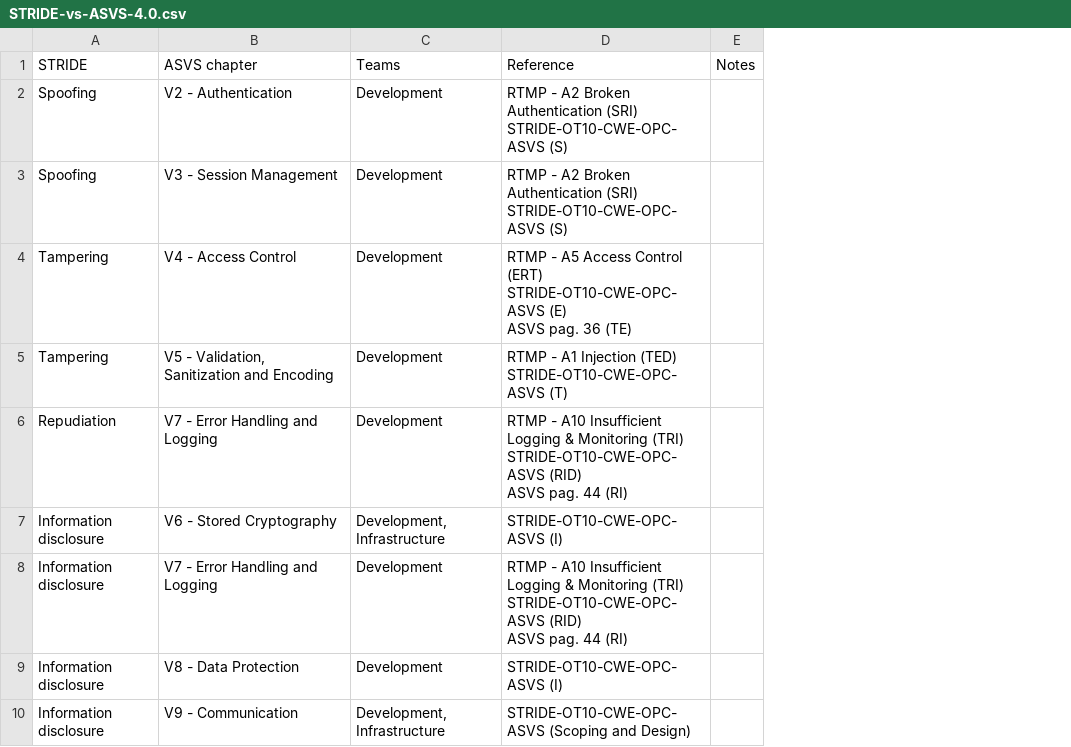
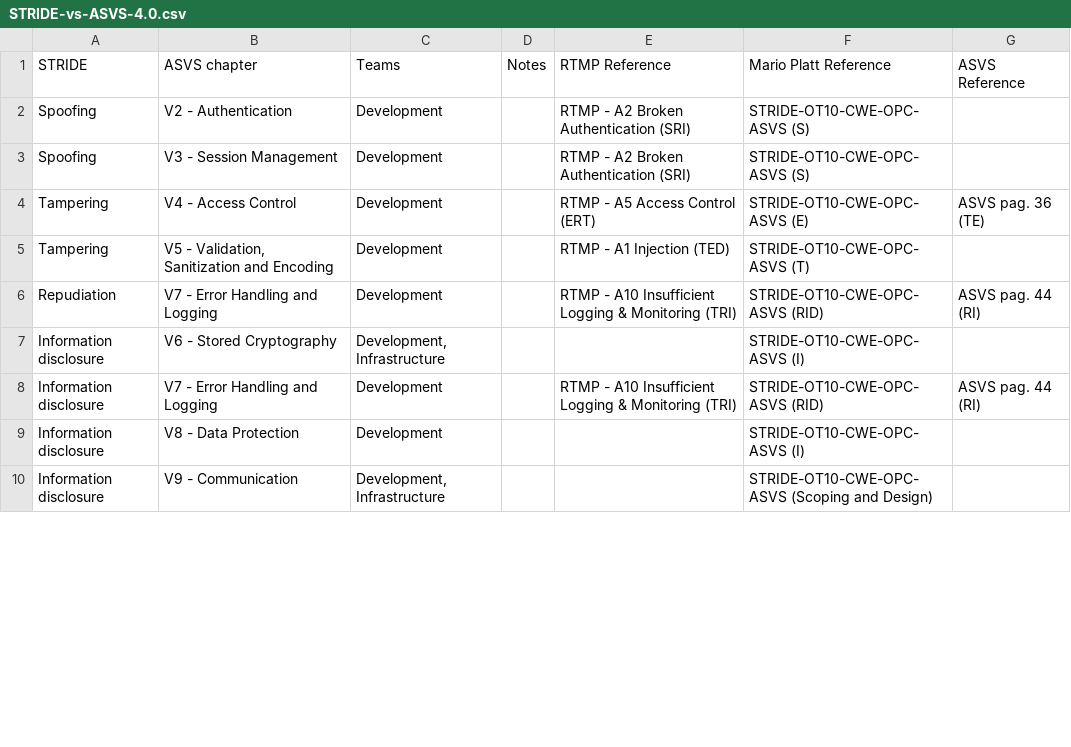
Before and after one commit to mllamazares/STRIDE-vs-ASVS, a CSV file: STRIDE-vs-ASVS-4.0.csv, drawn as a sheet; only a part is shown; removed rows and columns are numbered as before the commit, all else as after; ↵ is a line break in a cell; the diff names each change by its address in the sheet, - before the commit and + after, or states it on an @@ line.

Commit message:
Update STRIDE-vs-ASVS-4.0.csv

```diff
--- a/STRIDE-vs-ASVS-4.0.csv
+++ b/STRIDE-vs-ASVS-4.0.csv
-column D (Reference), rows 2-10: RTMP - A2 Broken Authentication (SRI) ↵ STRIDE-OT10-CWE-OPC-ASVS (S) | RTMP - A2 Broken Authentication (SRI) ↵ STRIDE-OT10-CWE-OPC-ASVS (S) | RTMP - A5 Access Control (ERT) ↵ STRIDE-OT10-CWE-OPC-ASVS (E) ↵ ASVS pag. 36 (TE) | RTMP - A1 Injection (TED) ↵ STRIDE-OT10-CWE-OPC-ASVS (T) | RTMP - A10 Insufficient Logging & Monitoring (TRI) ↵ STRIDE-OT10-CWE-OPC-ASVS (RID) ↵ ASVS pag. 44 (RI) | STRIDE-OT10-CWE-OPC-ASVS (I) | RTMP - A10 Insufficient Logging & Monitoring (TRI) ↵ STRIDE-OT10-CWE-OPC-ASVS (RID) ↵ ASVS pag. 44 (RI) | STRIDE-OT10-CWE-OPC-ASVS (I) | STRIDE-OT10-CWE-OPC-ASVS (Scoping and Design)
+column E (RTMP Reference), rows 2-8: RTMP - A2 Broken Authentication (SRI) | RTMP - A2 Broken Authentication (SRI) | RTMP - A5 Access Control (ERT) | RTMP - A1 Injection (TED) | RTMP - A10 Insufficient Logging & Monitoring (TRI) |  | RTMP - A10 Insufficient Logging & Monitoring (TRI)
+column F (Mario Platt Reference), rows 2-10: STRIDE-OT10-CWE-OPC-ASVS (S) | STRIDE-OT10-CWE-OPC-ASVS (S) | STRIDE-OT10-CWE-OPC-ASVS (E) | STRIDE-OT10-CWE-OPC-ASVS (T) | STRIDE-OT10-CWE-OPC-ASVS (RID) | STRIDE-OT10-CWE-OPC-ASVS (I) | STRIDE-OT10-CWE-OPC-ASVS (RID) | STRIDE-OT10-CWE-OPC-ASVS (I) | STRIDE-OT10-CWE-OPC-ASVS (Scoping and Design)
+column G (ASVS Reference), rows 4-8: ASVS pag. 36 (TE) |  | ASVS pag. 44 (RI) |  | ASVS pag. 44 (RI)
```
